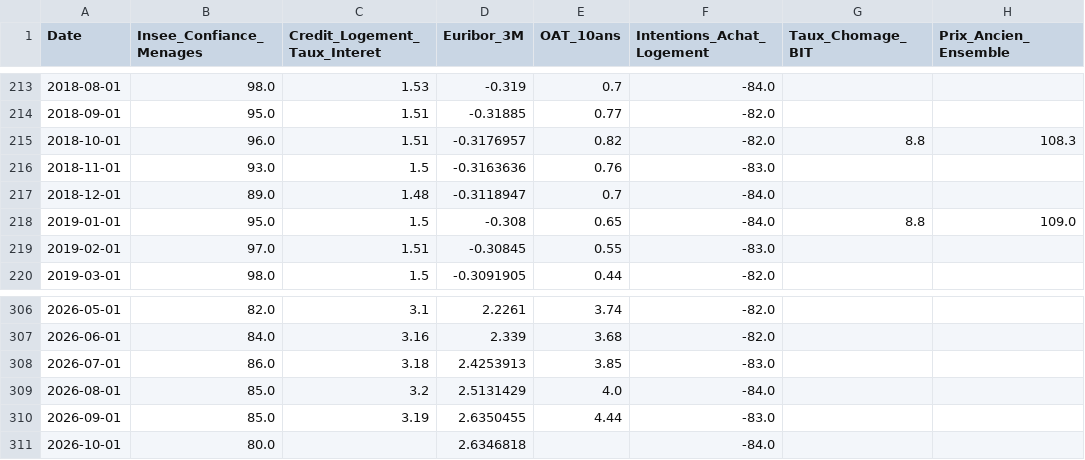
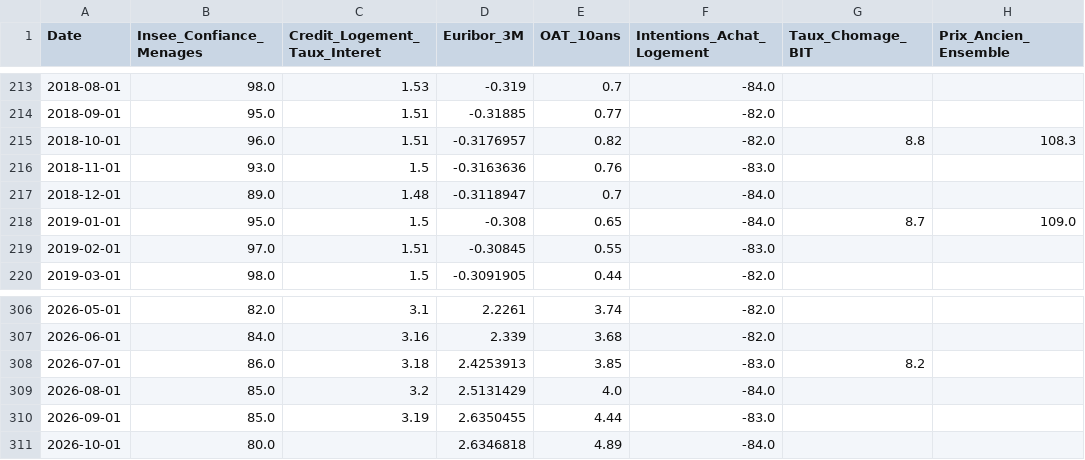
Before and after one commit to baptistesoulard/housing-market, a CSV file: data/macro.csv, drawn as a sheet; only a part is shown, gaps mark what is left out; the diff names each change by its address in the sheet, - before the commit and + after, or states it on an @@ line.

```diff
--- a/data/macro.csv
+++ b/data/macro.csv
-G218 (Taux_Chomage_BIT): 8.8
+G218 (Taux_Chomage_BIT): 8.7
-G308 (Taux_Chomage_BIT): (empty)
+G308 (Taux_Chomage_BIT): 8.2
-E311 (OAT_10ans): (empty)
+E311 (OAT_10ans): 4.89
```
Also changed, not shown: data/forecast_archive.csv, data_manual_input/oat-10-ans.csv, 9 other files.
